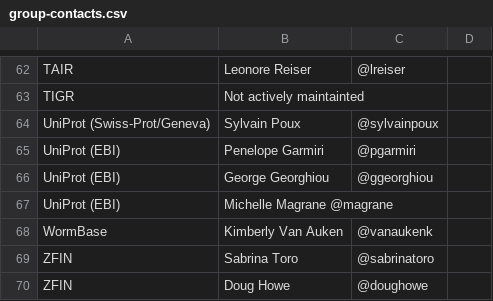
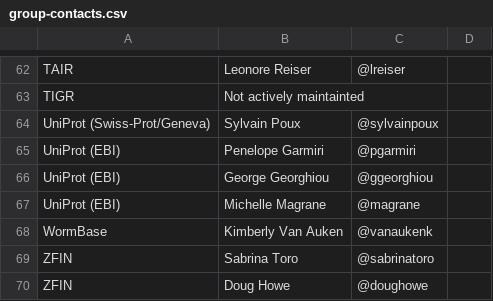
Before and after one commit to geneontology/go-site, a CSV file: metadata/group-contacts.csv, drawn as a sheet; only a part is shown, gaps mark what is left out.

Commit message:
Update group-contacts.csv

```diff
--- a/metadata/group-contacts.csv
+++ b/metadata/group-contacts.csv
@@ -66,3 +66,3 @@ UniProt (EBI),Penelope Garmiri,@pgarmiri,
 UniProt (EBI),George Georghiou,@ggeorghiou,
-UniProt (EBI),Michelle Magrane @magrane,
+UniProt (EBI),Michelle Magrane, @magrane,
 WormBase,Kimberly Van Auken,@vanaukenk,
```
